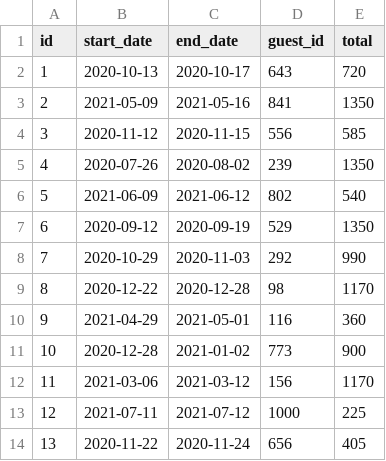
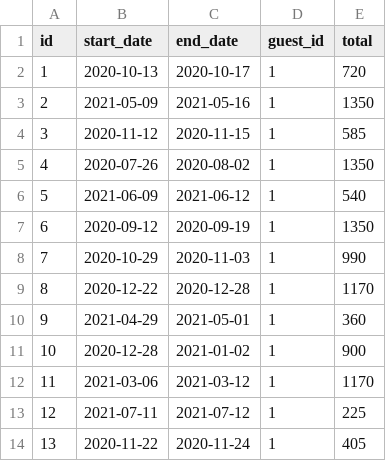
Before and after one commit to ckusk92/Don-t-Wreck-My-House, a CSV file: data/reservations-test/2e25f6f7-3ef0-4f38-8a1a-2b5eea81409d.csv, drawn as a sheet.

```diff
--- a/data/reservations-test/2e25f6f7-3ef0-4f38-8a1a-2b5eea81409d.csv
+++ b/data/reservations-test/2e25f6f7-3ef0-4f38-8a1a-2b5eea81409d.csv
@@ -1,14 +1,14 @@
 id,start_date,end_date,guest_id,total
-1,2020-10-13,2020-10-17,643,720
-2,2021-05-09,2021-05-16,841,1350
-3,2020-11-12,2020-11-15,556,585
-4,2020-07-26,2020-08-02,239,1350
-5,2021-06-09,2021-06-12,802,540
-6,2020-09-12,2020-09-19,529,1350
-7,2020-10-29,2020-11-03,292,990
-8,2020-12-22,2020-12-28,98,1170
-9,2021-04-29,2021-05-01,116,360
-10,2020-12-28,2021-01-02,773,900
-11,2021-03-06,2021-03-12,156,1170
-12,2021-07-11,2021-07-12,1000,225
-13,2020-11-22,2020-11-24,656,405
+1,2020-10-13,2020-10-17,1,720
+2,2021-05-09,2021-05-16,1,1350
+3,2020-11-12,2020-11-15,1,585
+4,2020-07-26,2020-08-02,1,1350
+5,2021-06-09,2021-06-12,1,540
+6,2020-09-12,2020-09-19,1,1350
+7,2020-10-29,2020-11-03,1,990
+8,2020-12-22,2020-12-28,1,1170
+9,2021-04-29,2021-05-01,1,360
+10,2020-12-28,2021-01-02,1,900
+11,2021-03-06,2021-03-12,1,1170
+12,2021-07-11,2021-07-12,1,225
+13,2020-11-22,2020-11-24,1,405
```
Also changed, not shown: data/reservations-test/2e25f6f7-3ef0-4f38-8a1a-2b5eea81409c.csv, 6 other files.
